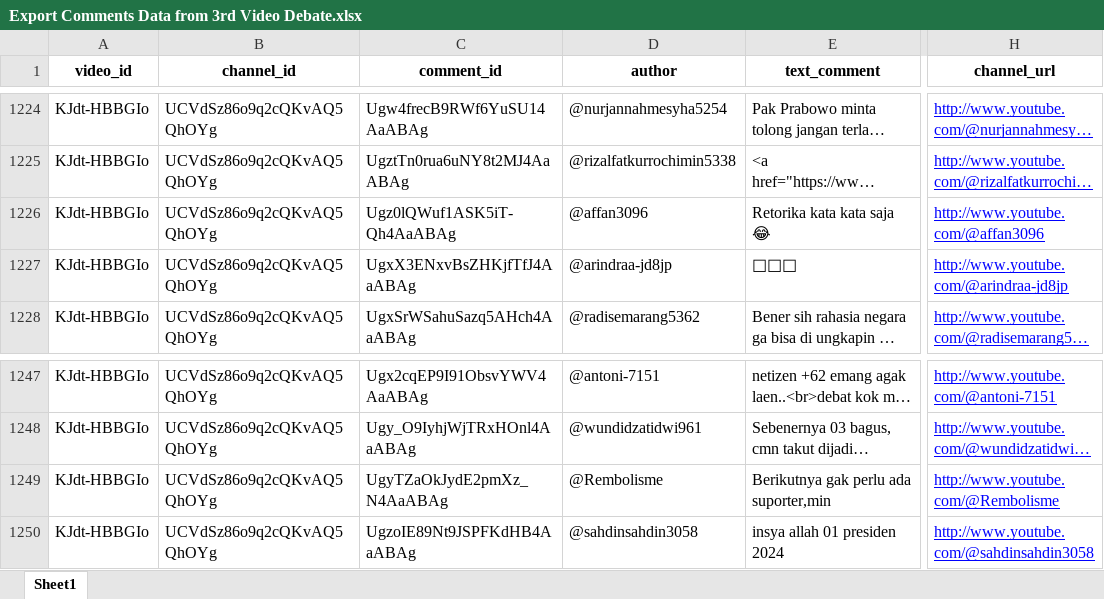
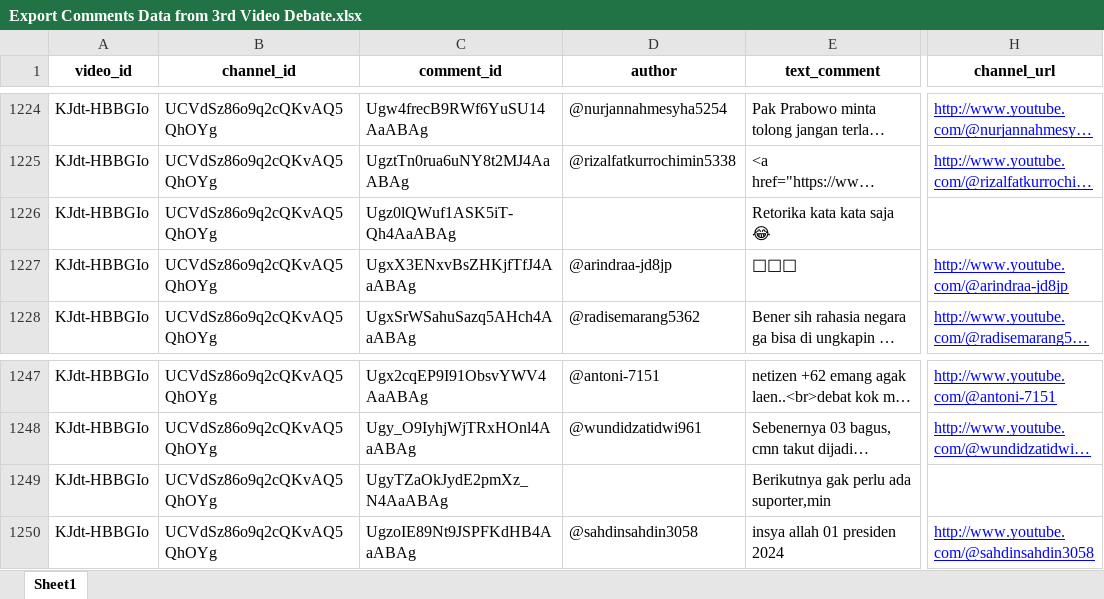
Before and after one commit to pramudianzaheka92/YouTubeVideoDataScraping-SentimentCommentAnalysis-DebateElection2024, an Excel workbook: YouTube Channel KPU RI/Results of Data Exports from DataFrame/Export Comments Data from 3rd Video Debate.xlsx, sheet Sheet1, drawn as a sheet; only a part is shown, gaps mark what is left out; long unchanged cells end in …; values as stored, in another font and other column widths than the file's, no borders; the diff covers the shown part only; the diff names each change by its address in the sheet, - before the commit and + after, or states it on an @@ line.

```diff
--- a/YouTube Channel KPU RI/Results of Data Exports from DataFrame/Export Comments Data from 3rd Video Debate.xlsx (sheet Sheet1)
+++ b/YouTube Channel KPU RI/Results of Data Exports from DataFrame/Export Comments Data from 3rd Video Debate.xlsx (sheet Sheet1)
-D1226 (author): @affan3096
+D1226 (author): (empty)
-H1226 (channel_url): http://www.youtube.com/@affan3096
+H1226 (channel_url): (empty)
-D1249 (author): @Rembolisme
+D1249 (author): (empty)
-H1249 (channel_url): http://www.youtube.com/@Rembolisme
+H1249 (channel_url): (empty)
```
Also changed, not shown: 16 edited cells elsewhere in this sheet, YouTube Channel KOMPASTV/Results of Data Exports from DataFrame/Export Comments Data from 2nd Video Debate.xlsx, YouTube Channel Najwa Shihab/Results of Data Exports from DataFrame/Export Comments Data from 1st Video Debate.xlsx, 34 other files.
